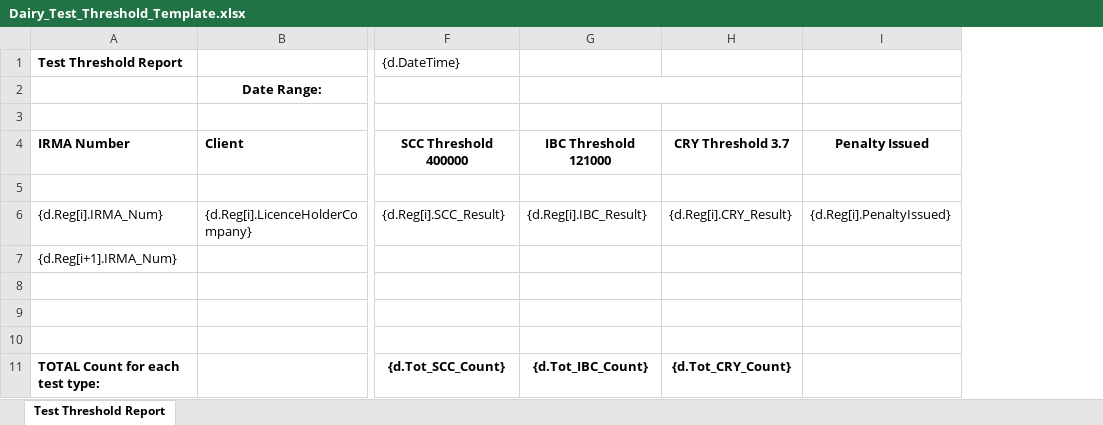
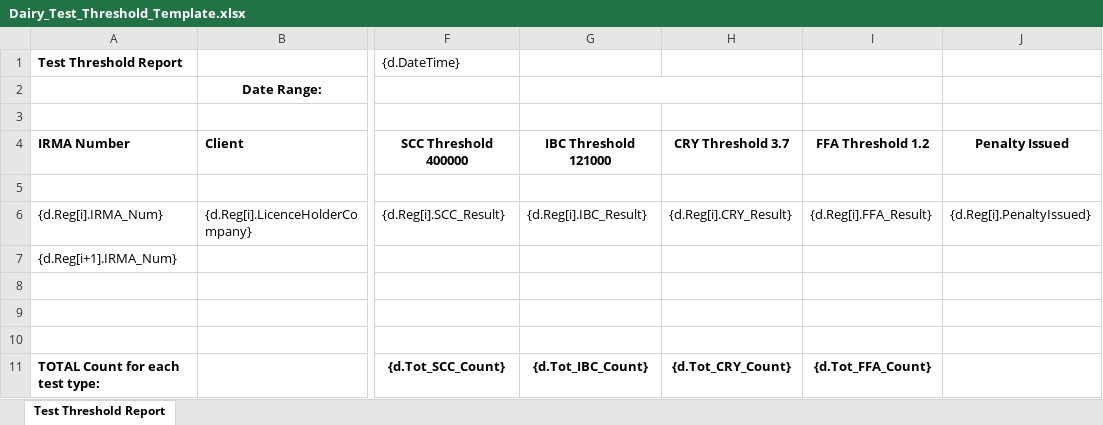
Before and after one commit to bcgov/nr-mals, an Excel workbook: backend/src/static/templates/reports/Dairy_Test_Threshold_Template.xlsx, sheet Test Threshold Report, drawn as a sheet; only a part is shown, gaps mark what is left out; values as stored, in another font and other column widths than the file's, no borders; the diff names each change by its address in the sheet, - before the commit and + after, or states it on an @@ line.

Commit message:
add ffa column to dairy test threshold report

```diff
--- a/backend/src/static/templates/reports/Dairy_Test_Threshold_Template.xlsx (sheet Test Threshold Report)
+++ b/backend/src/static/templates/reports/Dairy_Test_Threshold_Template.xlsx (sheet Test Threshold Report)
+column I, rows 4-11: FFA Threshold 1.2 |  | {d.Reg[i].FFA_Result} |  |  |  |  | {d.Tot_FFA_Count}
```
